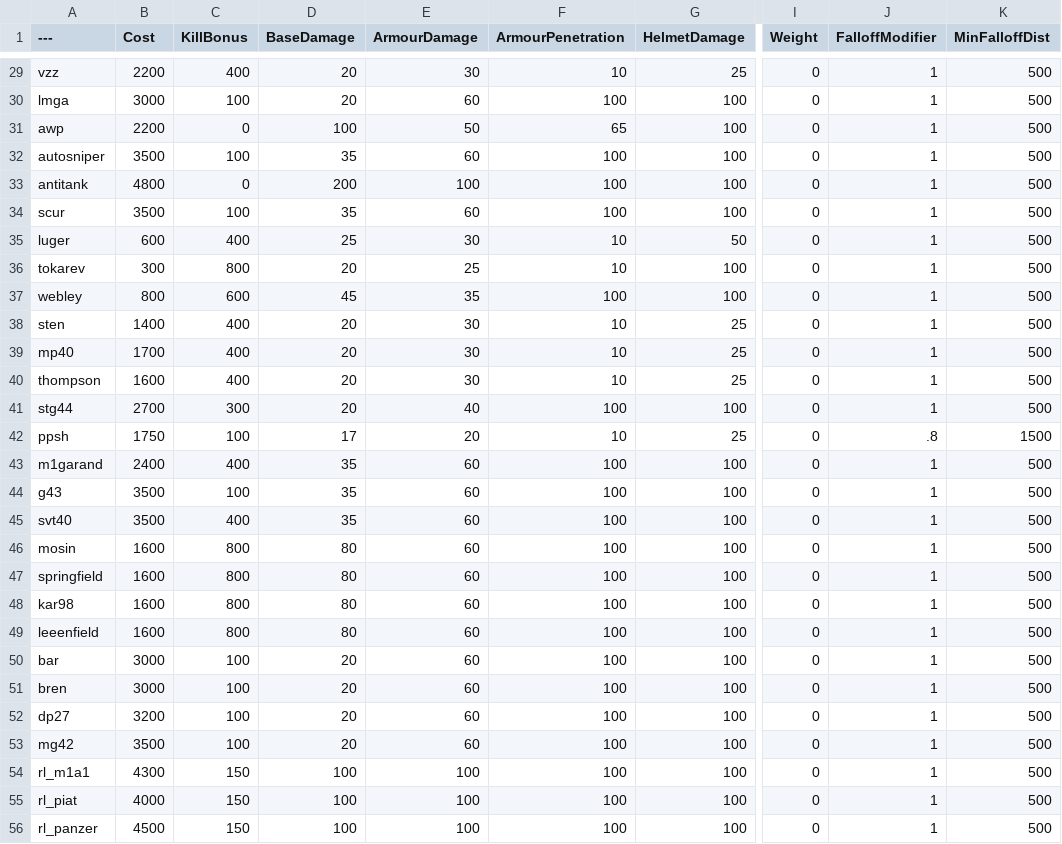
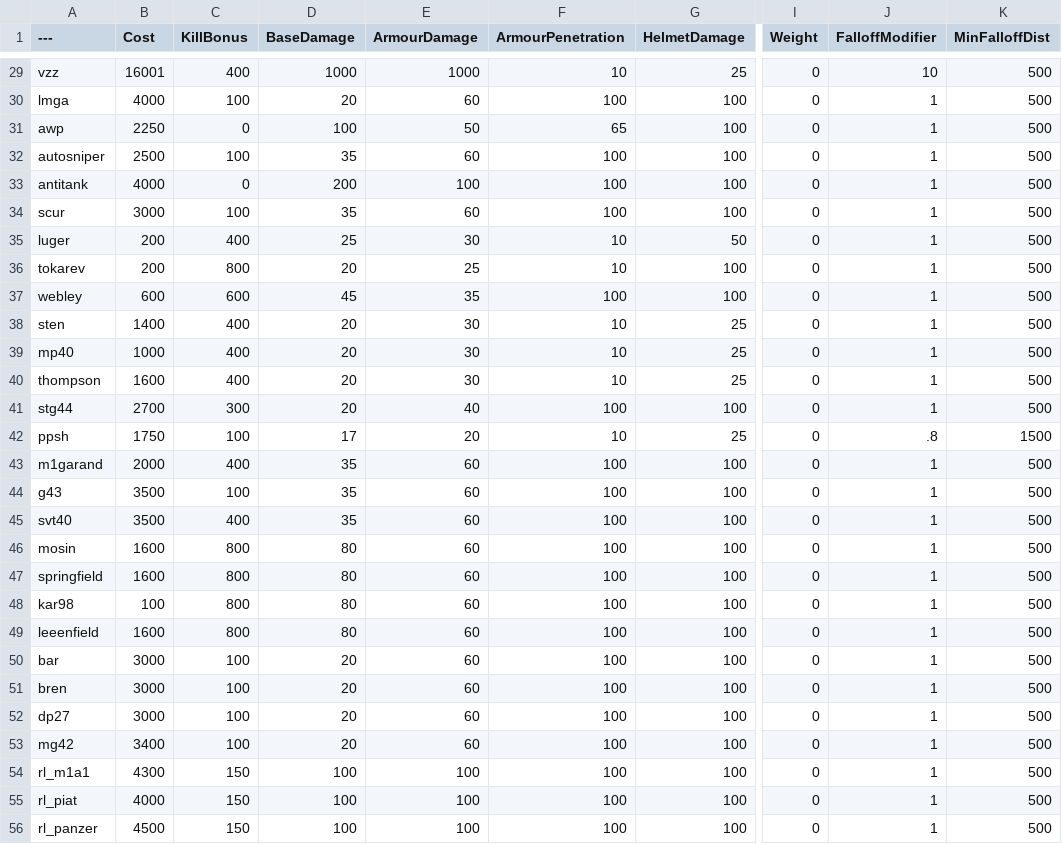
Before and after one commit to TrueAimStudios/BalancingTable, a CSV file: BalancingTable.csv, drawn as a sheet; only a part is shown, gaps mark what is left out; the diff covers the shown part only; the diff names each change by its address in the sheet, - before the commit and + after, or states it on an @@ line.

```diff
--- a/BalancingTable.csv
+++ b/BalancingTable.csv
-B29 (Cost): 2200
+B29 (Cost): 16001
-D29 (BaseDamage): 20
+D29 (BaseDamage): 1000
-E29 (ArmourDamage): 30
+E29 (ArmourDamage): 1000
-J29 (FalloffModifier): 1
+J29 (FalloffModifier): 10
-B30 (Cost): 3000
+B30 (Cost): 4000
-B31 (Cost): 2200
+B31 (Cost): 2250
-B32 (Cost): 3500
+B32 (Cost): 2500
-B33 (Cost): 4800
+B33 (Cost): 4000
-B34 (Cost): 3500
+B34 (Cost): 3000
-B35 (Cost): 600
+B35 (Cost): 200
-B36 (Cost): 300
+B36 (Cost): 200
-B37 (Cost): 800
+B37 (Cost): 600
-B39 (Cost): 1700
+B39 (Cost): 1000
-B43 (Cost): 2400
+B43 (Cost): 2000
-B48 (Cost): 1600
+B48 (Cost): 100
-B52 (Cost): 3200
+B52 (Cost): 3000
-B53 (Cost): 3500
+B53 (Cost): 3400
```
Also changed, not shown: 25 edited cells elsewhere in this file.
